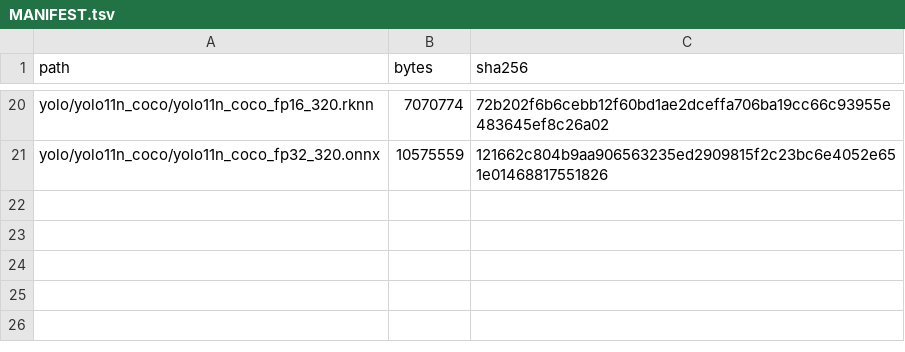
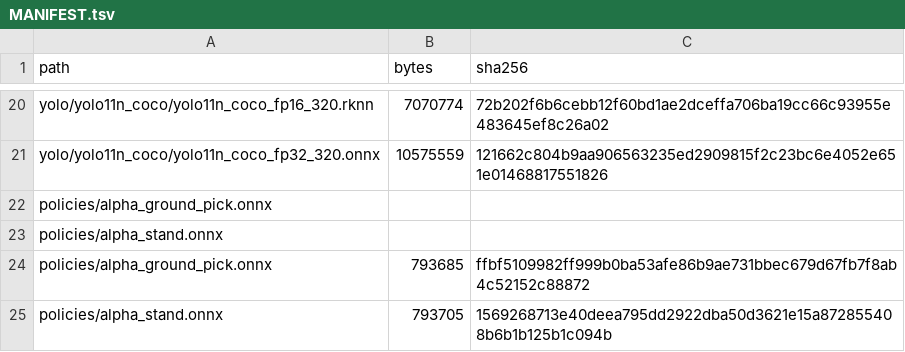
Before and after one commit to Baro7ue/microduck-rk3588-toy-retrieval, a TSV file: models/MANIFEST.tsv, drawn as a sheet; only a part is shown, gaps mark what is left out.

Commit message:
Stage 0: measurement tools and the two official policies

```diff
--- a/models/MANIFEST.tsv
+++ b/models/MANIFEST.tsv
@@ -21 +21,5 @@ yolo/yolo11n_coco/yolo11n_coco_fp16_320.rknn	7070774	72b202f6b6cebb12f60bd1ae2dc
 yolo/yolo11n_coco/yolo11n_coco_fp32_320.onnx	10575559	121662c804b9aa906563235ed2909815f2c23bc6e4052e651e01468817551826
+policies/alpha_ground_pick.onnx		
+policies/alpha_stand.onnx		
+policies/alpha_ground_pick.onnx	793685	ffbf5109982ff999b0ba53afe86b9ae731bbec679d67fb7f8ab4c52152c88872
+policies/alpha_stand.onnx	793705	1569268713e40deea795dd2922dba50d3621e15a872855408b6b1b125b1c094b
```
Also changed, not shown: 22 other files.
